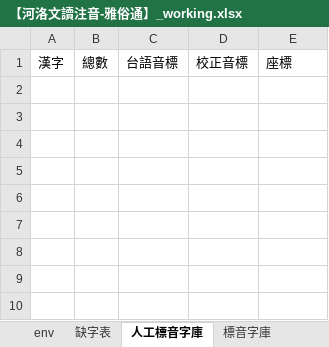
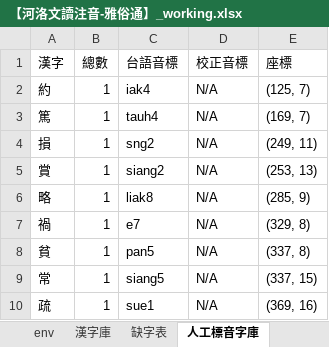
Before and after one commit to AlanJui/Piau-Im, an Excel workbook: output7/【河洛文讀注音-雅俗通】_working.xlsx, sheet 人工標音字庫, drawn as a sheet; values as stored, in another font and other column widths than the file's, no borders; the diff names each change by its address in the sheet, - before the commit and + after, or states it on an @@ line.

```diff
--- a/output7/【河洛文讀注音-雅俗通】_working.xlsx (sheet 人工標音字庫)
+++ b/output7/【河洛文讀注音-雅俗通】_working.xlsx (sheet 人工標音字庫)
+sheet tab: 漢字庫
+row 2: 約 | 1 | iak4 | N/A | (125, 7)
+row 3: 篤 | 1 | tauh4 | N/A | (169, 7)
+row 4: 損 | 1 | sng2 | N/A | (249, 11)
+row 5: 賞 | 1 | siang2 | N/A | (253, 13)
+row 6: 略 | 1 | liak8 | N/A | (285, 9)
+row 7: 禍 | 1 | e7 | N/A | (329, 8)
+row 8: 貧 | 1 | pan5 | N/A | (337, 8)
+row 9: 常 | 1 | siang5 | N/A | (337, 15)
+row 10: 疏 | 1 | sue1 | N/A | (369, 16)
```
Also changed, not shown: sheet 漢字注音, sheet 標音字庫, sheet 缺字表, sheet env, formulas that keep their value, Documents/D100_彙集雅俗通十五音字典.xlsx, 10 other files.
